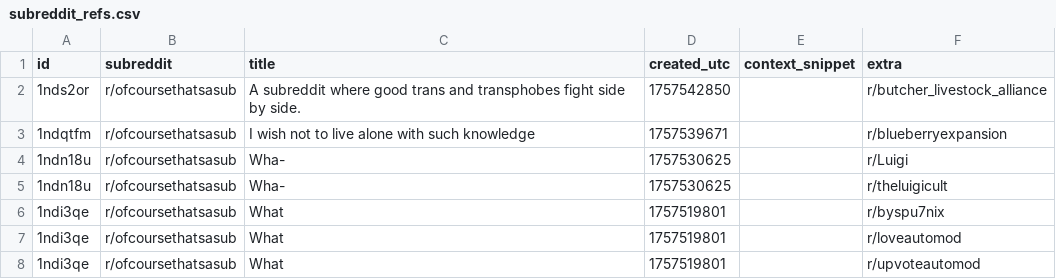
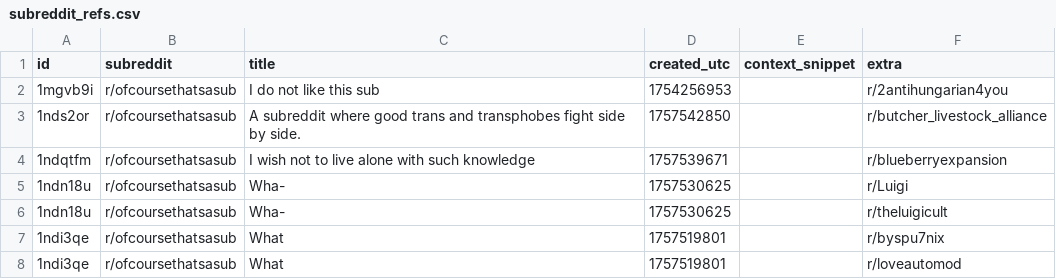
Before and after one commit to EpicureanAtom/Bot, a CSV file: subreddit_refs.csv, drawn as a sheet; only a part is shown; the shorter side is filled out with more unchanged rows; the diff names each change by its address in the sheet, - before the commit and + after, or states it on an @@ line.

```diff
--- a/subreddit_refs.csv
+++ b/subreddit_refs.csv
+row 2: 1mgvb9i | r/ofcoursethatsasub | I do not like this sub | 1754256953 |  | r/2antihungarian4you
```
